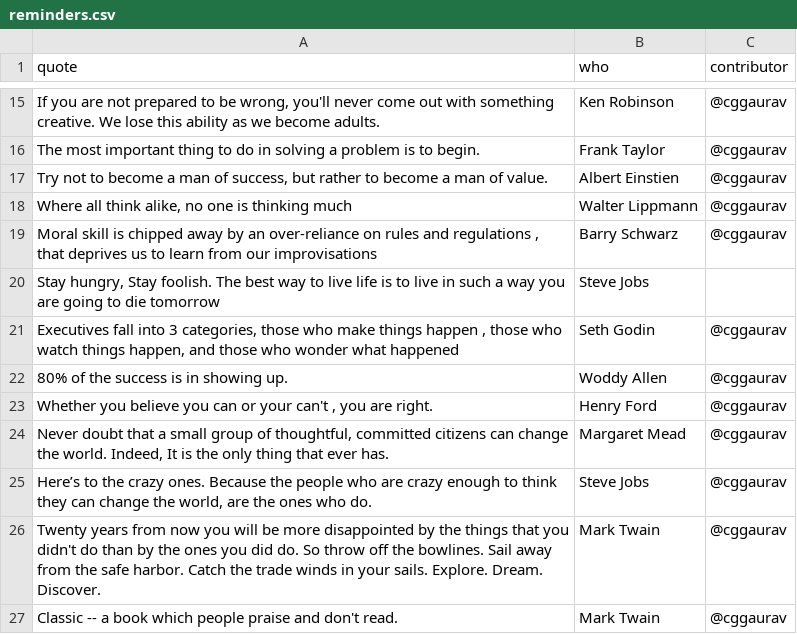
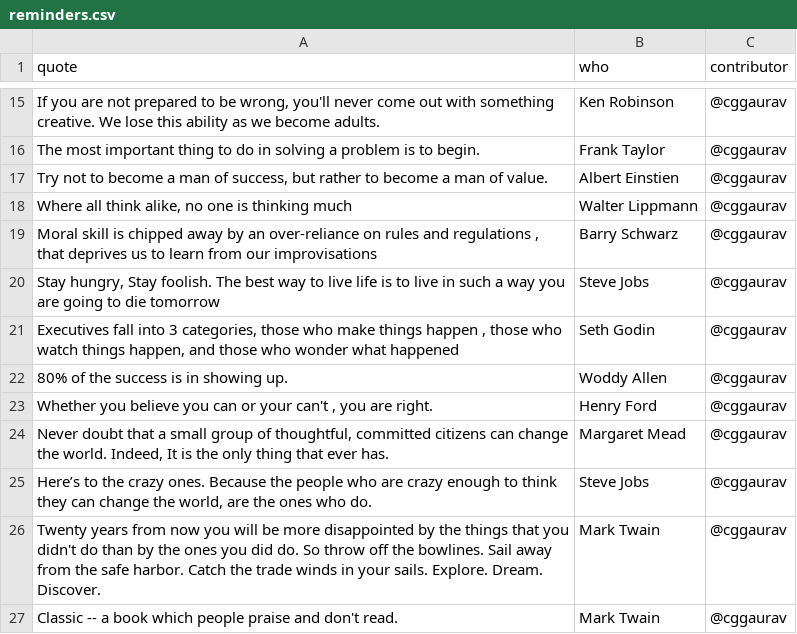
Before and after one commit to cggaurav/reminderoftheday, a CSV file: data/reminders.csv, drawn as a sheet; only a part is shown, gaps mark what is left out.

Commit message:
Update reminders.csv

```diff
--- a/data/reminders.csv
+++ b/data/reminders.csv
@@ -19,3 +19,3 @@ quote,who,contributor
 "Moral skill is chipped away by an over-reliance on rules and regulations , that deprives us to learn from our improvisations",Barry Schwarz, @cggaurav
-"Stay hungry, Stay foolish. The best way to live life is to live in such a way you are going to die tomorrow",Steve Jobs
+"Stay hungry, Stay foolish. The best way to live life is to live in such a way you are going to die tomorrow",Steve Jobs, @cggaurav
 "Executives fall into 3 categories, those who make things happen , those who watch things happen, and those who wonder what happened",Seth Godin, @cggaurav
```
